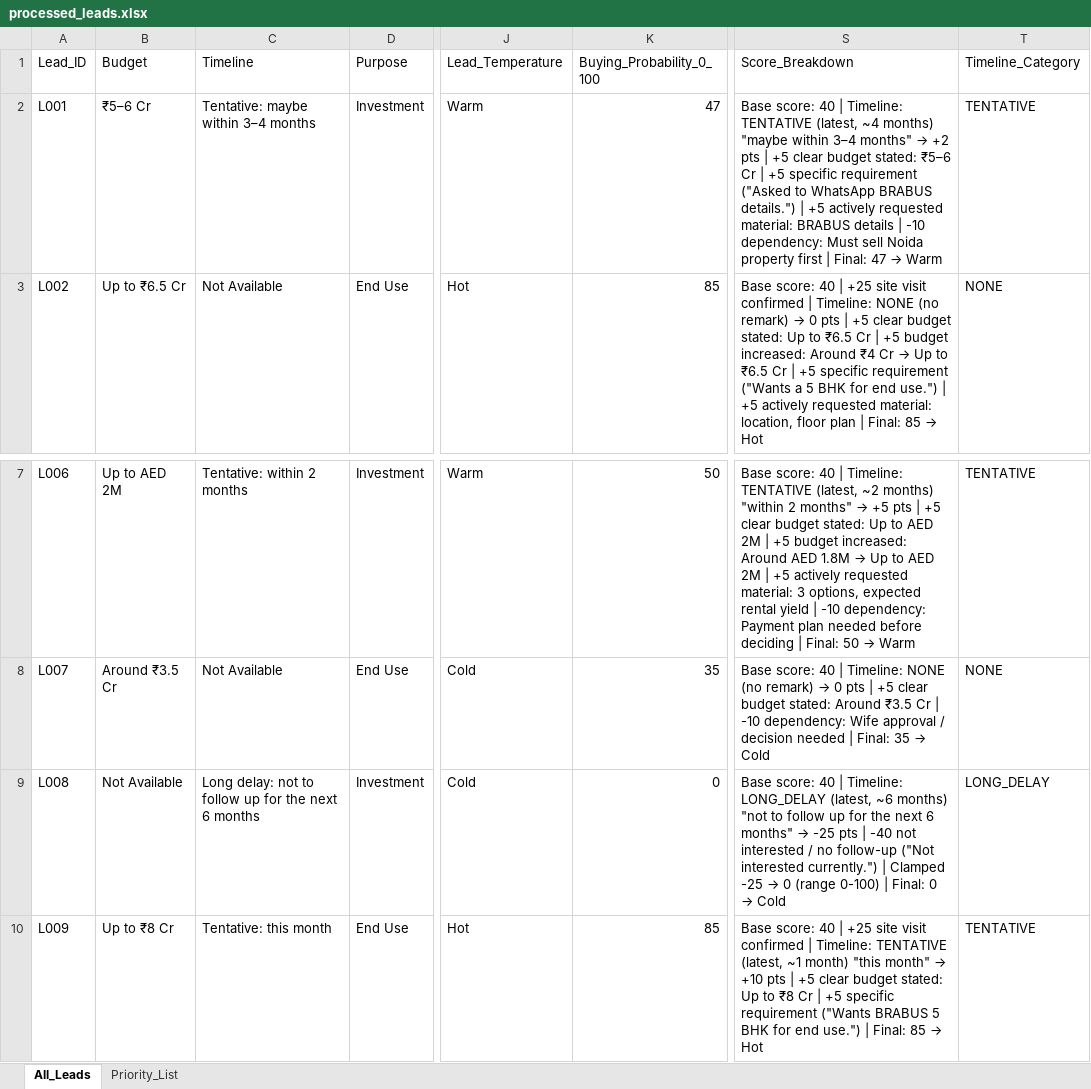
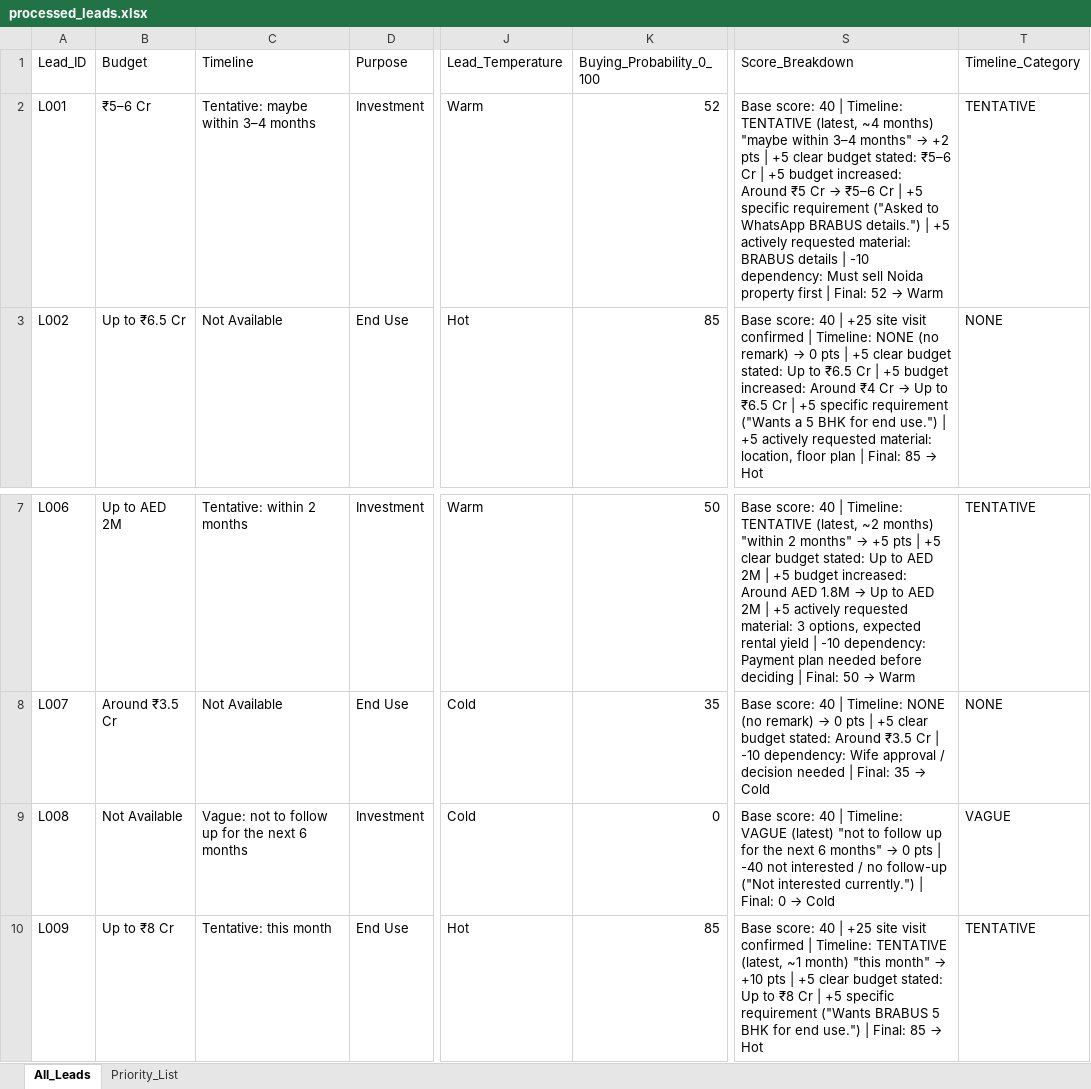
Before and after one commit to Rajanverma1234/wcr-lead-intelligence, an Excel workbook: output/processed_leads.xlsx, sheet All_Leads, drawn as a sheet; only a part is shown, gaps mark what is left out; values as stored, in another font and other column widths than the file's, no borders; the diff names each change by its address in the sheet, - before the commit and + after, or states it on an @@ line.

```diff
--- a/output/processed_leads.xlsx (sheet All_Leads)
+++ b/output/processed_leads.xlsx (sheet All_Leads)
-K2 (Buying_Probability_0_100): 47
+K2 (Buying_Probability_0_100): 52
@@ S2 (Score_Breakdown): …| +5 specific requirement ("Asked to WhatsApp BRABUS details.") | +5 actively requested material: BRABUS details | -10 dependency: Must sell Noida property first | Final: 47 → Warm → …| +5 budget increased: Around ₹5 Cr → ₹5–6 Cr | +5 specific requirement ("Asked to WhatsApp BRABUS details.") | +5 actively requested material: BRABUS details | -10 dependency: Must sell Noida property first | Final: 52 → Warm @@
-C9 (Timeline): Long delay: not to…
+C9 (Timeline): Vague: not to…
@@ S9 (Score_Breakdown): …| Timeline: LONG_DELAY (latest, ~6 months) "not to follow up for the next 6 months" → -25 pts | -40 not interested / no follow-up ("Not interested currently.") | Clamped -25 → 0 (range 0-100) | Final:… → …| Timeline: VAGUE (latest) "not to follow up for the next 6 months" → 0 pts | -40 not interested / no follow-up ("Not interested currently.") | Final:… @@
-T9 (Timeline_Category): LONG_DELAY
+T9 (Timeline_Category): VAGUE
```
Also changed, not shown: sheet Priority_List, 11 other files.
